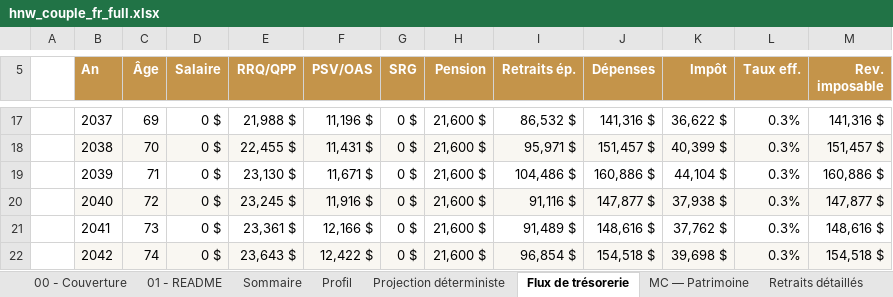
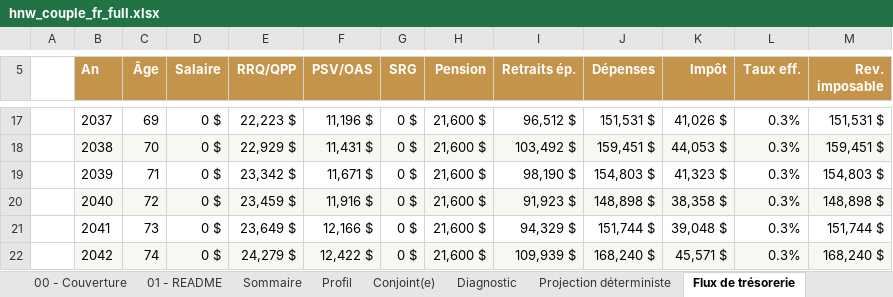
Before and after one commit to tredhedge/buildfi, an Excel workbook: planner/report/realai/output/hnw_couple_fr_full.xlsx, sheet Flux de trésorerie, drawn as a sheet; only a part is shown, gaps mark what is left out; values as stored, in another font and other column widths than the file's, no borders; the diff covers the shown part only; the diff names each change by its address in the sheet, - before the commit and + after, or states it on an @@ line.

```diff
--- a/planner/report/realai/output/hnw_couple_fr_full.xlsx (sheet Flux de trésorerie)
+++ b/planner/report/realai/output/hnw_couple_fr_full.xlsx (sheet Flux de trésorerie)
+sheet tab: Conjoint(e)
+sheet tab: Diagnostic
-E17 (RRQ/QPP): 21,988 $
+E17 (RRQ/QPP): 22,223 $
-I17 (Retraits ép.): 86,532 $
+I17 (Retraits ép.): 96,512 $
-J17 (Dépenses): 141,316 $
+J17 (Dépenses): 151,531 $
-K17 (Impôt): 36,622 $
+K17 (Impôt): 41,026 $
-M17 (Rev. imposable): 141,316 $
+M17 (Rev. imposable): 151,531 $
-E18 (RRQ/QPP): 22,455 $
+E18 (RRQ/QPP): 22,929 $
-I18 (Retraits ép.): 95,971 $
+I18 (Retraits ép.): 103,492 $
-J18 (Dépenses): 151,457 $
+J18 (Dépenses): 159,451 $
-K18 (Impôt): 40,399 $
+K18 (Impôt): 44,053 $
-M18 (Rev. imposable): 151,457 $
+M18 (Rev. imposable): 159,451 $
-E19 (RRQ/QPP): 23,130 $
+E19 (RRQ/QPP): 23,342 $
-I19 (Retraits ép.): 104,486 $
+I19 (Retraits ép.): 98,190 $
-J19 (Dépenses): 160,886 $
+J19 (Dépenses): 154,803 $
-K19 (Impôt): 44,104 $
+K19 (Impôt): 41,323 $
-M19 (Rev. imposable): 160,886 $
+M19 (Rev. imposable): 154,803 $
-E20 (RRQ/QPP): 23,245 $
+E20 (RRQ/QPP): 23,459 $
-I20 (Retraits ép.): 91,116 $
+I20 (Retraits ép.): 91,923 $
-J20 (Dépenses): 147,877 $
+J20 (Dépenses): 148,898 $
-K20 (Impôt): 37,938 $
+K20 (Impôt): 38,358 $
-M20 (Rev. imposable): 147,877 $
+M20 (Rev. imposable): 148,898 $
-E21 (RRQ/QPP): 23,361 $
+E21 (RRQ/QPP): 23,649 $
-I21 (Retraits ép.): 91,489 $
+I21 (Retraits ép.): 94,329 $
-J21 (Dépenses): 148,616 $
+J21 (Dépenses): 151,744 $
-K21 (Impôt): 37,762 $
+K21 (Impôt): 39,048 $
-M21 (Rev. imposable): 148,616 $
+M21 (Rev. imposable): 151,744 $
-E22 (RRQ/QPP): 23,643 $
+E22 (RRQ/QPP): 24,279 $
-I22 (Retraits ép.): 96,854 $
+I22 (Retraits ép.): 109,939 $
-J22 (Dépenses): 154,518 $
+J22 (Dépenses): 168,240 $
-K22 (Impôt): 39,698 $
+K22 (Impôt): 45,571 $
-M22 (Rev. imposable): 154,518 $
+M22 (Rev. imposable): 168,240 $
```
Also changed, not shown: 130 edited cells elsewhere in this sheet, sheet MC — Patrimoine, sheet Retraits détaillés, sheet Fiscalité, sheet Projection déterministe, sheet Méthodologie, sheet Sommaire, 7 more sheets, other sheet tabs, planner/report/excel-roundtrip-output.xlsx, 33 other files.
